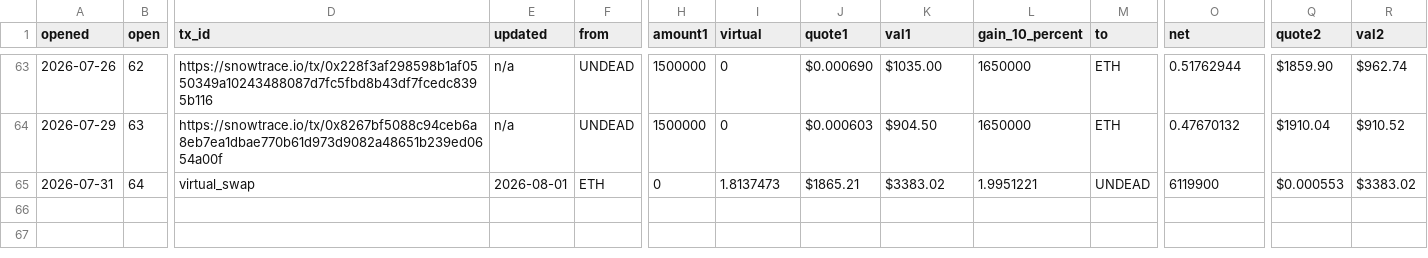
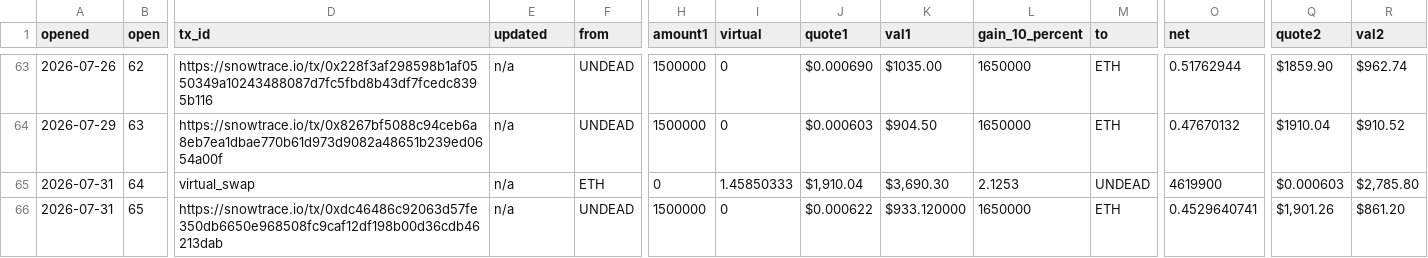
Before and after one commit to pivoteur/pivoteur.github.io, a TSV file: data/pivots/open/raw/eth-undead.tsv, drawn as a sheet; only a part is shown, gaps mark what is left out; rows hold the shown columns only; the diff names each change by its address in the sheet, - before the commit and + after, or states it on an @@ line.

Commit message:
ETH+UNDEAD

```diff
--- a/data/pivots/open/raw/eth-undead.tsv
+++ b/data/pivots/open/raw/eth-undead.tsv
-E65 (updated): 2026-08-01
+E65 (updated): n/a
-I65 (virtual): 1.8137473
+I65 (virtual): 1.45850333
-J65 (quote1): $1865.21
+J65 (quote1): $1,910.04
-K65 (val1): $3383.02
+K65 (val1): $3,690.30
-L65 (gain_10_percent): 1.9951221
+L65 (gain_10_percent): 2.1253
-O65 (net): 6119900
+O65 (net): 4619900
-Q65 (quote2): $0.000553
+Q65 (quote2): $0.000603
-R65 (val2): $3383.02
+R65 (val2): $2,785.80
+row 66: 2026-07-31 | 65 | https://snowtrace.io/tx/0xdc46486c92063d57fe350db6650e968508fc9caf12df198b00d36cdb46213dab | n/a | UNDEAD | 1500000 | 0 | $0.000622 | $933.120000 | 1650000 | ETH | 0.4529640741 | $1,901.26 | $861.20
```
Also changed, not shown: data/pools/eth-undead.tsv.
